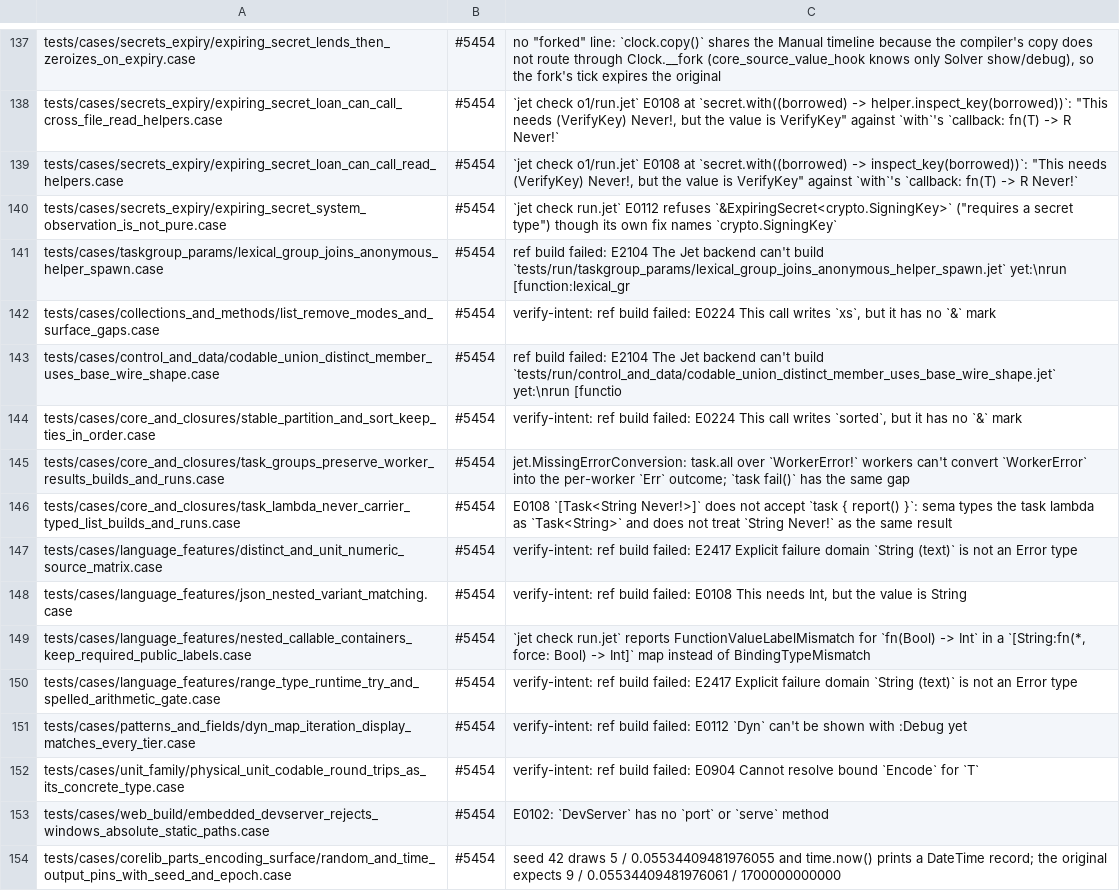
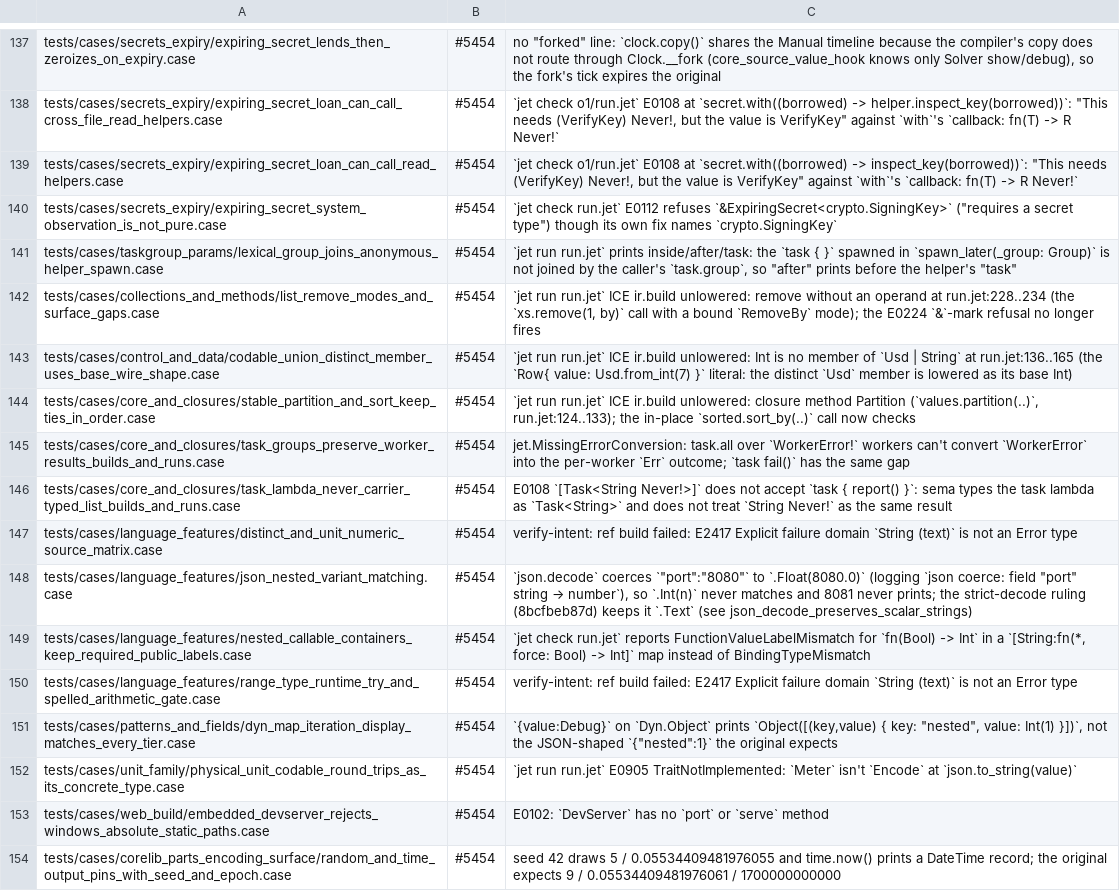
Before and after one commit to jet-language/jet, a TSV file: Tools/testkit/known-failing.tsv, drawn as a sheet; only a part is shown, gaps mark what is left out.

Commit message:
tests: current fixtures and sharper known-failing reasons (#5454)
Two fixtures now follow current Jet rules:
- json_nested_variant_matching: `.Object(_)` binds ordered pairs, so the
  fields are read with `data.field("k") ?? Dyn.Null` instead of
  `entries["k"]` (E0108).
- e3301_tasks_in_freestanding: the trailing `t.join() ?? panic(..)`
  discards its value with `_:` (E0433).

Seven rows had stale "ref build failed" reasons. Each now names the
failure it reaches today:
- stable_partition: ICE, closure method Partition is unlowered
- list_remove_modes: ICE, remove without an operand
- codable_union_distinct_member: ICE, Int is no member of `Usd | String`
- lexical_group_joins_anonymous_helper_spawn: the caller's group does
  not join the helper spawn, so it prints inside/after/task
- json_nested_variant_matching: decode coerces "8080" to `.Float`
- dyn_map_iteration_display: Dyn Debug shows its pair list
- physical_unit_codable: E0905, `Meter` isn't `Encode`

#5454

```diff
--- a/Tools/testkit/known-failing.tsv
+++ b/Tools/testkit/known-failing.tsv
@@ -140,6 +140,6 @@ tests/cases/secrets_expiry/expiring_secret_loan_can_call_read_helpers.case	#5454
 tests/cases/secrets_expiry/expiring_secret_system_observation_is_not_pure.case	#5454	`jet check run.jet` E0112 refuses `&ExpiringSecret<crypto.SigningKey>` ("requires a secret type") though its own fix names `crypto.SigningKey`
-tests/cases/taskgroup_params/lexical_group_joins_anonymous_helper_spawn.case	#5454	ref build failed: E2104 The Jet backend can't build `tests/run/taskgroup_params/lexical_group_joins_anonymous_helper_spawn.jet` yet:\nrun [function:lexical_gr
-tests/cases/collections_and_methods/list_remove_modes_and_surface_gaps.case	#5454	verify-intent: ref build failed: E0224 This call writes `xs`, but it has no `&` mark
-tests/cases/control_and_data/codable_union_distinct_member_uses_base_wire_shape.case	#5454	ref build failed: E2104 The Jet backend can't build `tests/run/control_and_data/codable_union_distinct_member_uses_base_wire_shape.jet` yet:\nrun [functio
-tests/cases/core_and_closures/stable_partition_and_sort_keep_ties_in_order.case	#5454	verify-intent: ref build failed: E0224 This call writes `sorted`, but it has no `&` mark
+tests/cases/taskgroup_params/lexical_group_joins_anonymous_helper_spawn.case	#5454	`jet run run.jet` prints inside/after/task: the `task { }` spawned in `spawn_later(_group: Group)` is not joined by the caller's `task.group`, so "after" prints before the helper's "task"
+tests/cases/collections_and_methods/list_remove_modes_and_surface_gaps.case	#5454	`jet run run.jet` ICE ir.build unlowered: remove without an operand at run.jet:228..234 (the `xs.remove(1, by)` call with a bound `RemoveBy` mode); the E0224 `&`-mark refusal no longer fires
+tests/cases/control_and_data/codable_union_distinct_member_uses_base_wire_shape.case	#5454	`jet run run.jet` ICE ir.build unlowered: Int is no member of `Usd | String` at run.jet:136..165 (the `Row{ value: Usd.from_int(7) }` literal: the distinct `Usd` member is lowered as its base Int)
+tests/cases/core_and_closures/stable_partition_and_sort_keep_ties_in_order.case	#5454	`jet run run.jet` ICE ir.build unlowered: closure method Partition (`values.partition(..)`, run.jet:124..133); the in-place `sorted.sort_by(..)` call now checks
 tests/cases/core_and_closures/task_groups_preserve_worker_results_builds_and_runs.case	#5454	jet.MissingErrorConversion: task.all over `WorkerError!` workers can't convert `WorkerError` into the per-worker `Err` outcome; `task fail()` has the same gap
@@ -147,7 +147,7 @@ tests/cases/core_and_closures/task_lambda_never_carrier_typed_list_builds_and_ru
 tests/cases/language_features/distinct_and_unit_numeric_source_matrix.case	#5454	verify-intent: ref build failed: E2417 Explicit failure domain `String (text)` is not an Error type
-tests/cases/language_features/json_nested_variant_matching.case	#5454	verify-intent: ref build failed: E0108 This needs Int, but the value is String
+tests/cases/language_features/json_nested_variant_matching.case	#5454	`json.decode` coerces `"port":"8080"` to `.Float(8080.0)` (logging `json coerce: field "port" string → number`), so `.Int(n)` never matches and 8081 never prints; the strict-decode ruling (8bcfbeb87d) keeps it `.Text` (see json_decode_preserves_scalar_strings)
 tests/cases/language_features/nested_callable_containers_keep_required_public_labels.case	#5454	`jet check run.jet` reports FunctionValueLabelMismatch for `fn(Bool) -> Int` in a `[String:fn(*, force: Bool) -> Int]` map instead of BindingTypeMismatch
 tests/cases/language_features/range_type_runtime_try_and_spelled_arithmetic_gate.case	#5454	verify-intent: ref build failed: E2417 Explicit failure domain `String (text)` is not an Error type
-tests/cases/patterns_and_fields/dyn_map_iteration_display_matches_every_tier.case	#5454	verify-intent: ref build failed: E0112 `Dyn` can't be shown with :Debug yet
-tests/cases/unit_family/physical_unit_codable_round_trips_as_its_concrete_type.case	#5454	verify-intent: ref build failed: E0904 Cannot resolve bound `Encode` for `T`
+tests/cases/patterns_and_fields/dyn_map_iteration_display_matches_every_tier.case	#5454	`{value:Debug}` on `Dyn.Object` prints `Object([(key,value) { key: "nested", value: Int(1) }])`, not the JSON-shaped `{"nested":1}` the original expects
+tests/cases/unit_family/physical_unit_codable_round_trips_as_its_concrete_type.case	#5454	`jet run run.jet` E0905 TraitNotImplemented: `Meter` isn't `Encode` at `json.to_string(value)`
 tests/cases/web_build/embedded_devserver_rejects_windows_absolute_static_paths.case	#5454	E0102: `DevServer` has no `port` or `serve` method
```
Also changed, not shown: 2 other files.
